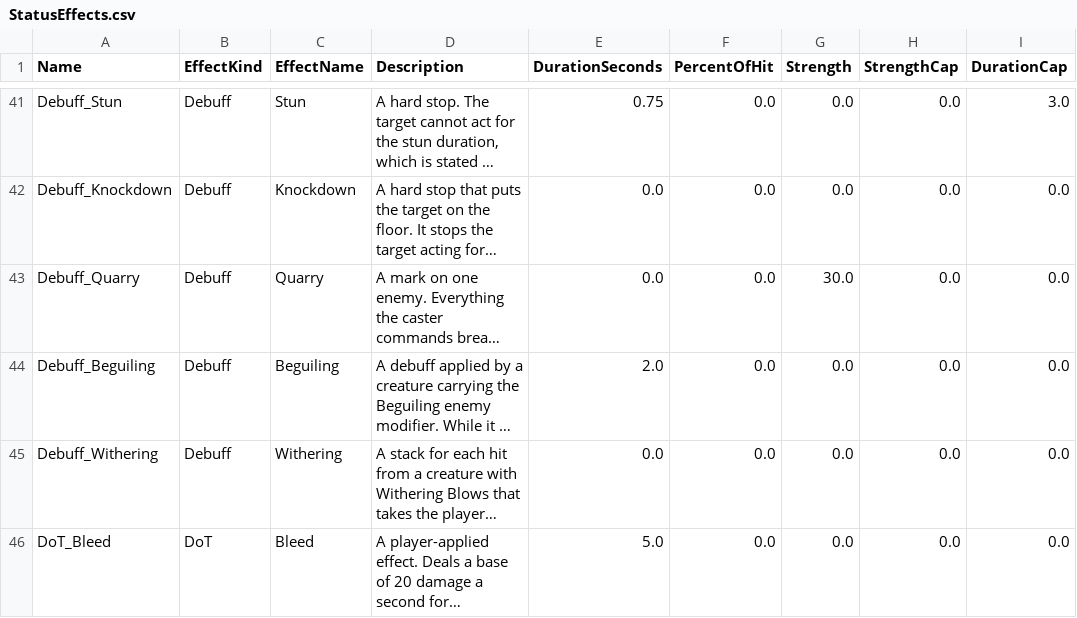
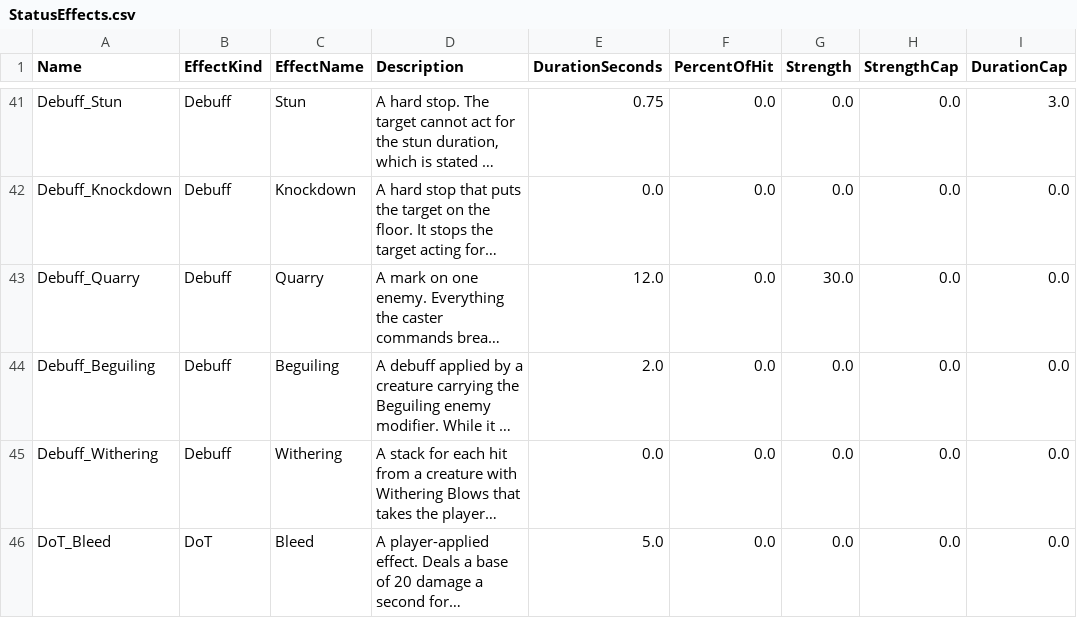
Before and after one commit to sdubois777/Cataclysm, a CSV file: game/Data/StatusEffects.csv, drawn as a sheet; only a part is shown, gaps mark what is left out; long unchanged cells end in …; the diff names each change by its address in the sheet, - before the commit and + after, or states it on an @@ line.

```diff
--- a/game/Data/StatusEffects.csv
+++ b/game/Data/StatusEffects.csv
-E43 (DurationSeconds): 0.0
+E43 (DurationSeconds): 12.0
```
